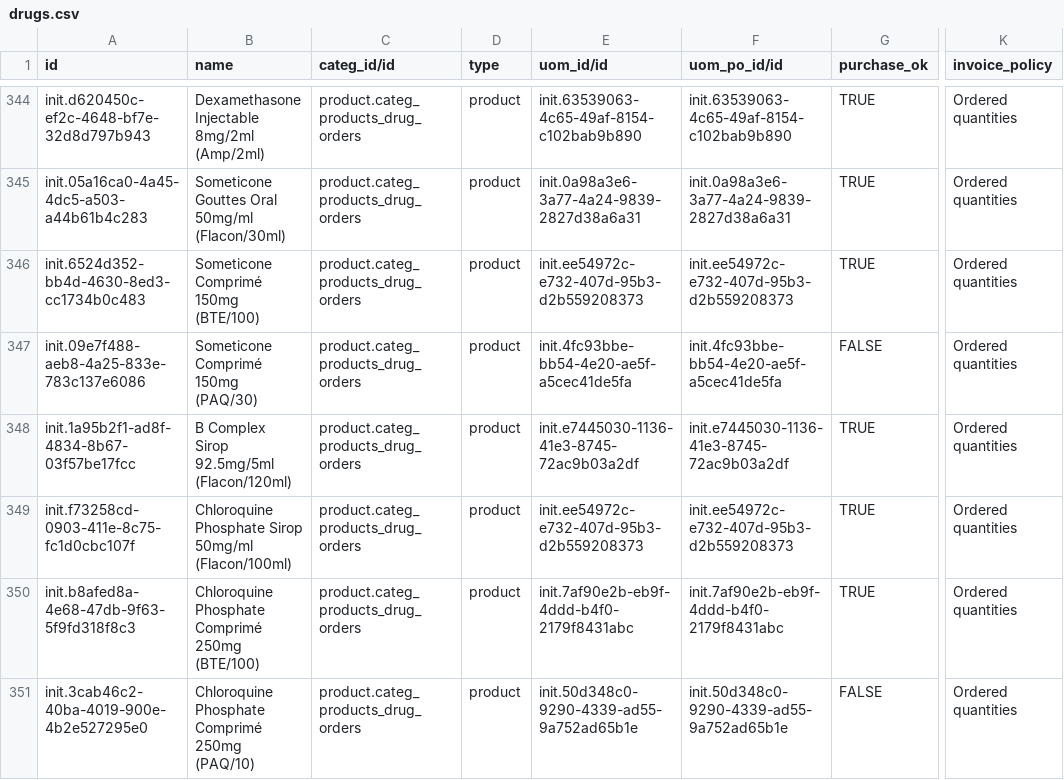
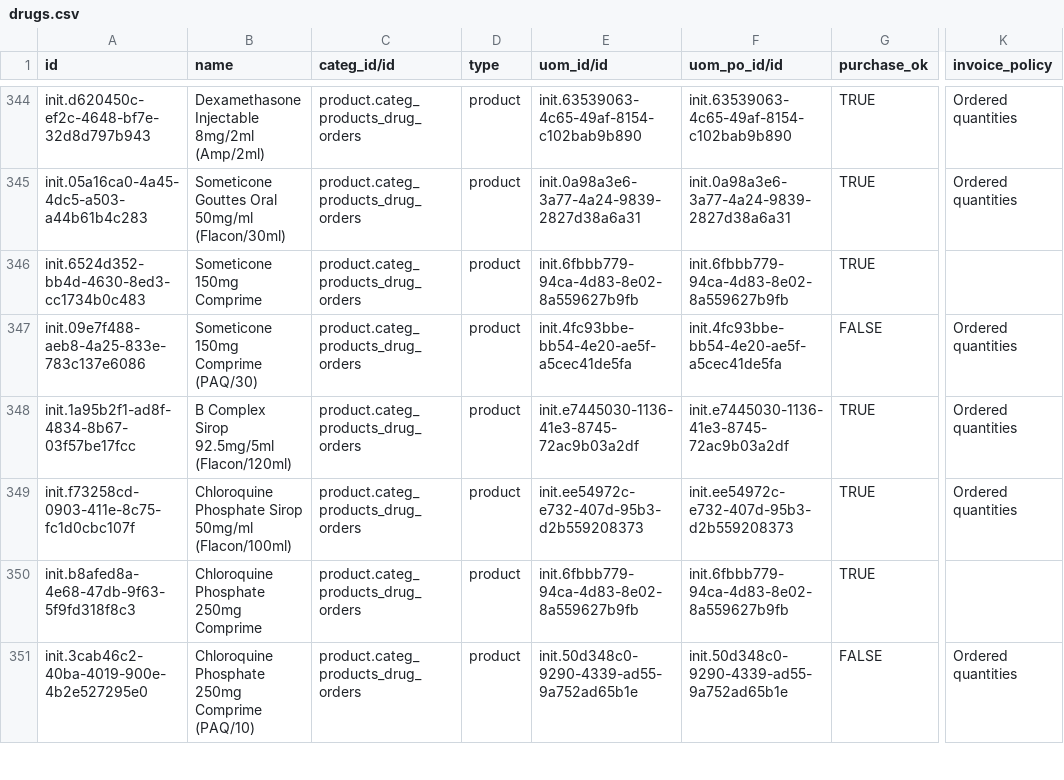
Before and after one commit to nuhuhmutebi/odoo-config-hsc, a CSV file: configuration/product_variant/drugs.csv, drawn as a sheet; only a part is shown, gaps mark what is left out; the diff covers the shown part only; the diff names each change by its address in the sheet, - before the commit and + after, or states it on an @@ line.

Commit message:
Update some drug names

```diff
--- a/configuration/product_variant/drugs.csv
+++ b/configuration/product_variant/drugs.csv
-B346 (name): Someticone Comprimé 150mg (BTE/100)
+B346 (name): Someticone 150mg Comprime
-E346 (uom_id/id): init.ee54972c-e732-407d-95b3-d2b559208373
+E346 (uom_id/id): init.6fbbb779-94ca-4d83-8e02-8a559627b9fb
-F346 (uom_po_id/id): init.ee54972c-e732-407d-95b3-d2b559208373
+F346 (uom_po_id/id): init.6fbbb779-94ca-4d83-8e02-8a559627b9fb
-K346 (invoice_policy): Ordered quantities
+K346 (invoice_policy): (empty)
-B347 (name): Someticone Comprimé 150mg (PAQ/30)
+B347 (name): Someticone 150mg Comprime (PAQ/30)
-B350 (name): Chloroquine Phosphate Comprimé 250mg (BTE/100)
+B350 (name): Chloroquine Phosphate 250mg Comprime
-E350 (uom_id/id): init.7af90e2b-eb9f-4ddd-b4f0-2179f8431abc
+E350 (uom_id/id): init.6fbbb779-94ca-4d83-8e02-8a559627b9fb
-F350 (uom_po_id/id): init.7af90e2b-eb9f-4ddd-b4f0-2179f8431abc
+F350 (uom_po_id/id): init.6fbbb779-94ca-4d83-8e02-8a559627b9fb
-K350 (invoice_policy): Ordered quantities
+K350 (invoice_policy): (empty)
-B351 (name): Chloroquine Phosphate Comprimé 250mg (PAQ/10)
+B351 (name): Chloroquine Phosphate 250mg Comprime (PAQ/10)
```
Also changed, not shown: 66 edited cells elsewhere in this file.
